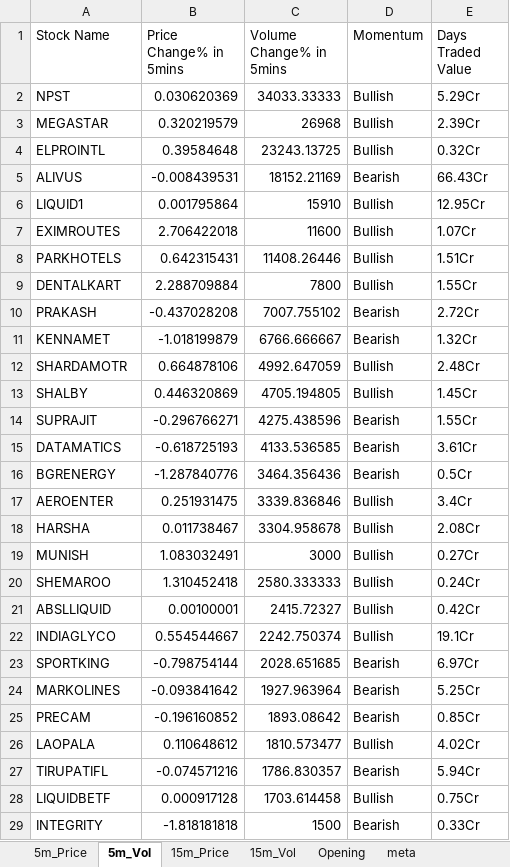
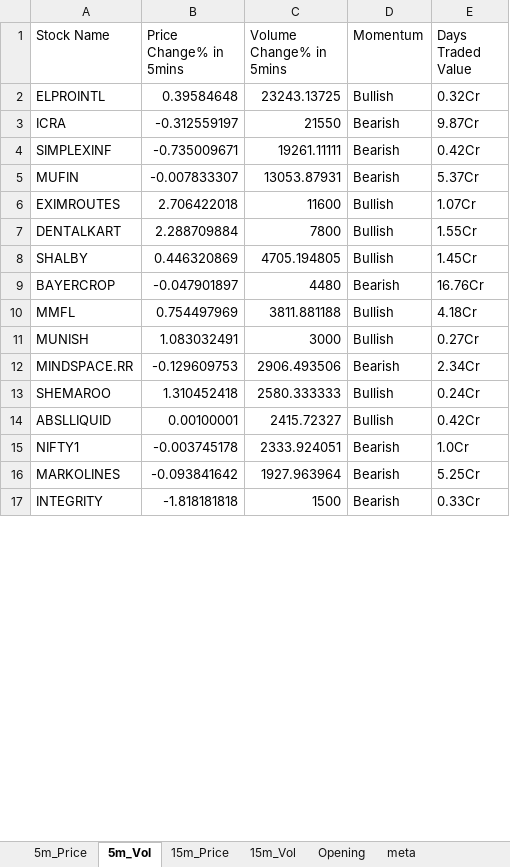
Before and after one commit to srbsharma92/priceAction2, an Excel workbook: data/live_data.xlsx, sheet 5m_Vol, drawn as a sheet; only a part is shown; values as stored, in another font and other column widths than the file's, no borders; removed rows and columns are numbered as before the commit, all else as after; the diff covers the shown part only; the diff names each change by its address in the sheet, - before the commit and + after, or states it on an @@ line.

```diff
--- a/data/live_data.xlsx (sheet 5m_Vol)
+++ b/data/live_data.xlsx (sheet 5m_Vol)
-row 2: NPST | 0.030620369 | 34033.33333 | Bullish | 5.29Cr
-row 3: MEGASTAR | 0.320219579 | 26968 | Bullish | 2.39Cr
-row 5: ALIVUS | -0.008439531 | 18152.21169 | Bearish | 66.43Cr
-row 6: LIQUID1 | 0.001795864 | 15910 | Bullish | 12.95Cr
+row 3: ICRA | -0.312559197 | 21550 | Bearish | 9.87Cr
+row 4: SIMPLEXINF | -0.735009671 | 19261.11111 | Bearish | 0.42Cr
+row 5: MUFIN | -0.007833307 | 13053.87931 | Bearish | 5.37Cr
-row 8: PARKHOTELS | 0.642315431 | 11408.26446 | Bullish | 1.51Cr
-row 10: PRAKASH | -0.437028208 | 7007.755102 | Bearish | 2.72Cr
-row 11: KENNAMET | -1.018199879 | 6766.666667 | Bearish | 1.32Cr
-row 12: SHARDAMOTR | 0.664878106 | 4992.647059 | Bullish | 2.48Cr
-row 14: SUPRAJIT | -0.296766271 | 4275.438596 | Bearish | 1.55Cr
-row 15: DATAMATICS | -0.618725193 | 4133.536585 | Bearish | 3.61Cr
-row 16: BGRENERGY | -1.287840776 | 3464.356436 | Bearish | 0.5Cr
-row 17: AEROENTER | 0.251931475 | 3339.836846 | Bullish | 3.4Cr
-row 18: HARSHA | 0.011738467 | 3304.958678 | Bullish | 2.08Cr
+row 9: BAYERCROP | -0.047901897 | 4480 | Bearish | 16.76Cr
+row 10: MMFL | 0.754497969 | 3811.881188 | Bullish | 4.18Cr
+row 12: MINDSPACE.RR | -0.129609753 | 2906.493506 | Bearish | 2.34Cr
-row 22: INDIAGLYCO | 0.554544667 | 2242.750374 | Bullish | 19.1Cr
-row 23: SPORTKING | -0.798754144 | 2028.651685 | Bearish | 6.97Cr
+row 15: NIFTY1 | -0.003745178 | 2333.924051 | Bearish | 1.0Cr
-row 25: PRECAM | -0.196160852 | 1893.08642 | Bearish | 0.85Cr
-row 26: LAOPALA | 0.110648612 | 1810.573477 | Bullish | 4.02Cr
-row 27: TIRUPATIFL | -0.074571216 | 1786.830357 | Bearish | 5.94Cr
-row 28: LIQUIDBETF | 0.000917128 | 1703.614458 | Bullish | 0.75Cr
```
Also changed, not shown: 11 added rows and 18 removed rows elsewhere in this sheet, sheet 15m_Vol, sheet 15m_Price, sheet 5m_Price, sheet meta.
